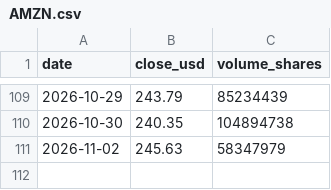
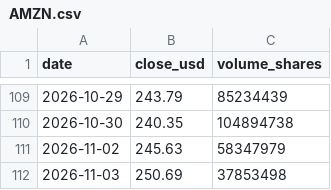
Before and after one commit to insuking/krx-prebreakout-radar, a CSV file: site/us_radar/AMZN.csv, drawn as a sheet; only a part is shown, gaps mark what is left out.

```diff
--- a/site/us_radar/AMZN.csv
+++ b/site/us_radar/AMZN.csv
@@ -111 +111,2 @@
 2026-11-02,245.63,58347979
+2026-11-03,250.69,37853498
```
Also changed, not shown: site/us_radar/AVGO.csv, site/us_radar/COST.csv, 24 other files.
